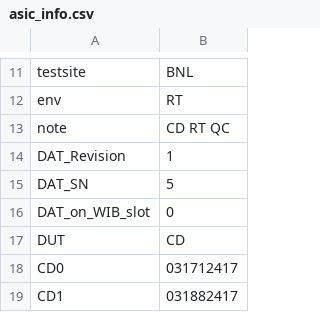
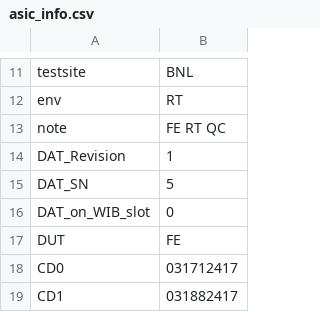
Before and after one commit to DUNE/FD_CE, a CSV file: asic_info.csv, drawn as a sheet; only a part is shown, gaps mark what is left out.

```diff
--- a/asic_info.csv
+++ b/asic_info.csv
@@ -12,3 +12,3 @@ testsite,BNL,
 env,RT,
-note,CD RT QC,
+note,FE RT QC,
 DAT_Revision,1,
@@ -16,3 +16,3 @@ DAT_SN,5,
 DAT_on_WIB_slot,0,
-DUT,CD,
+DUT,FE,
 CD0,031712417,
```
Also changed, not shown: 6 other files.
